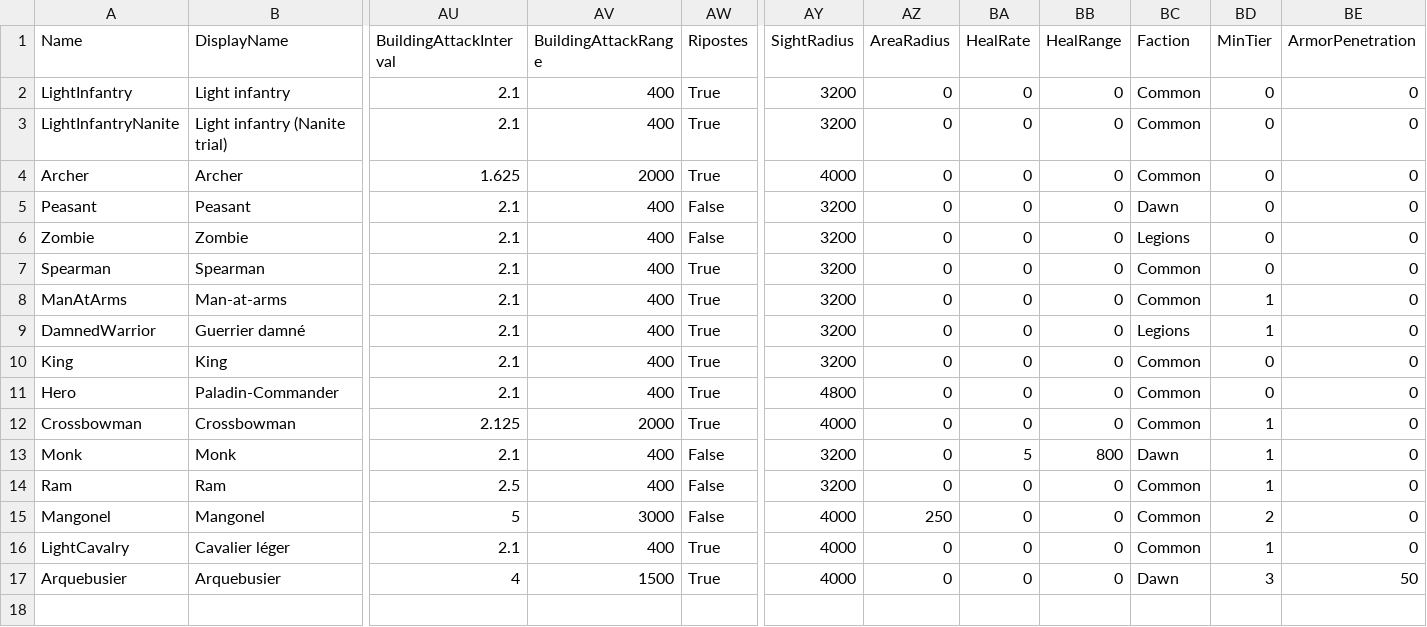
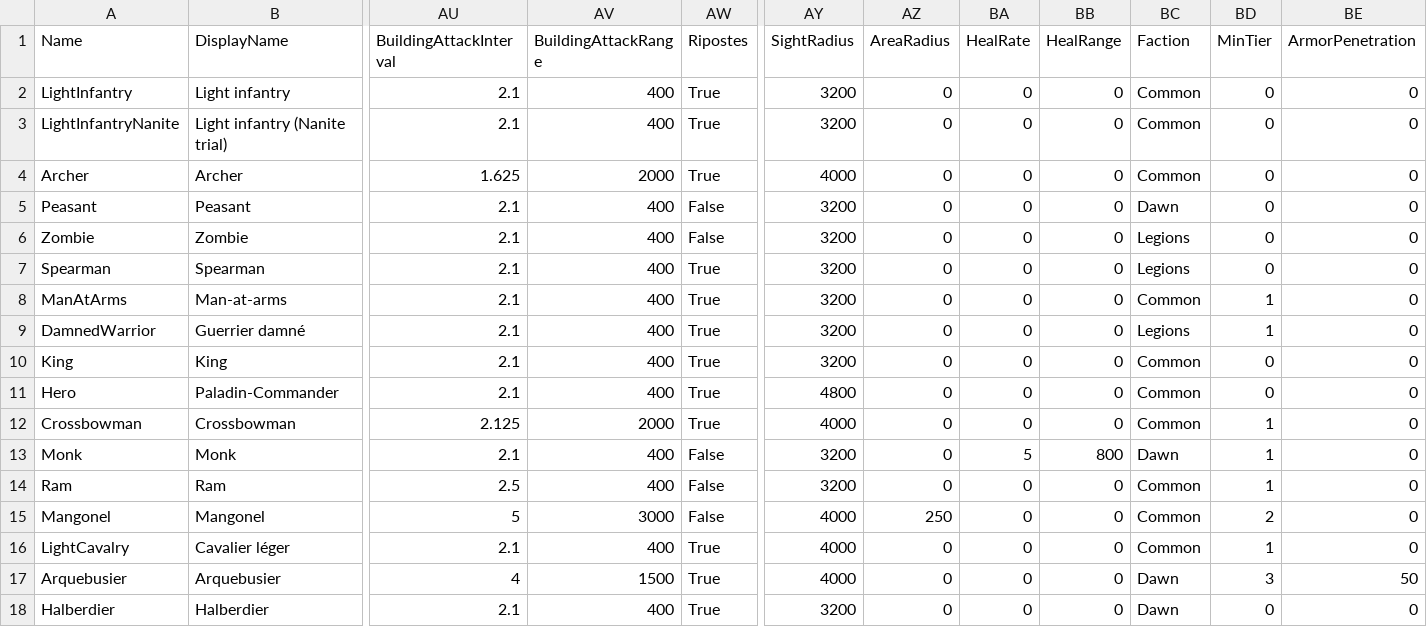
Before and after one commit to esdragor/MyCrusader, a CSV file: Tools/Data/UnitTypes.csv, drawn as a sheet; only a part is shown, gaps mark what is left out; rows hold the shown columns only; the diff names each change by its address in the sheet, - before the commit and + after, or states it on an @@ line.

Commit message:
Data: Halberdier row (D858 values, Dawn, tier 0), Barracks produces it, Spearman is Legions-only; roster, placeholders map and UnitStats updated

```diff
--- a/Tools/Data/UnitTypes.csv
+++ b/Tools/Data/UnitTypes.csv
-BC7 (Faction): Common
+BC7 (Faction): Legions
+row 18: Halberdier | Halberdier | 2.1 | 400 | True | 3200 | 0 | 0 | 0 | Dawn | 0 | 0
```
Also changed, not shown: Tools/Data/BuildingTypes.csv, Tools/Data/placeholders_map.csv, 2 other files.
